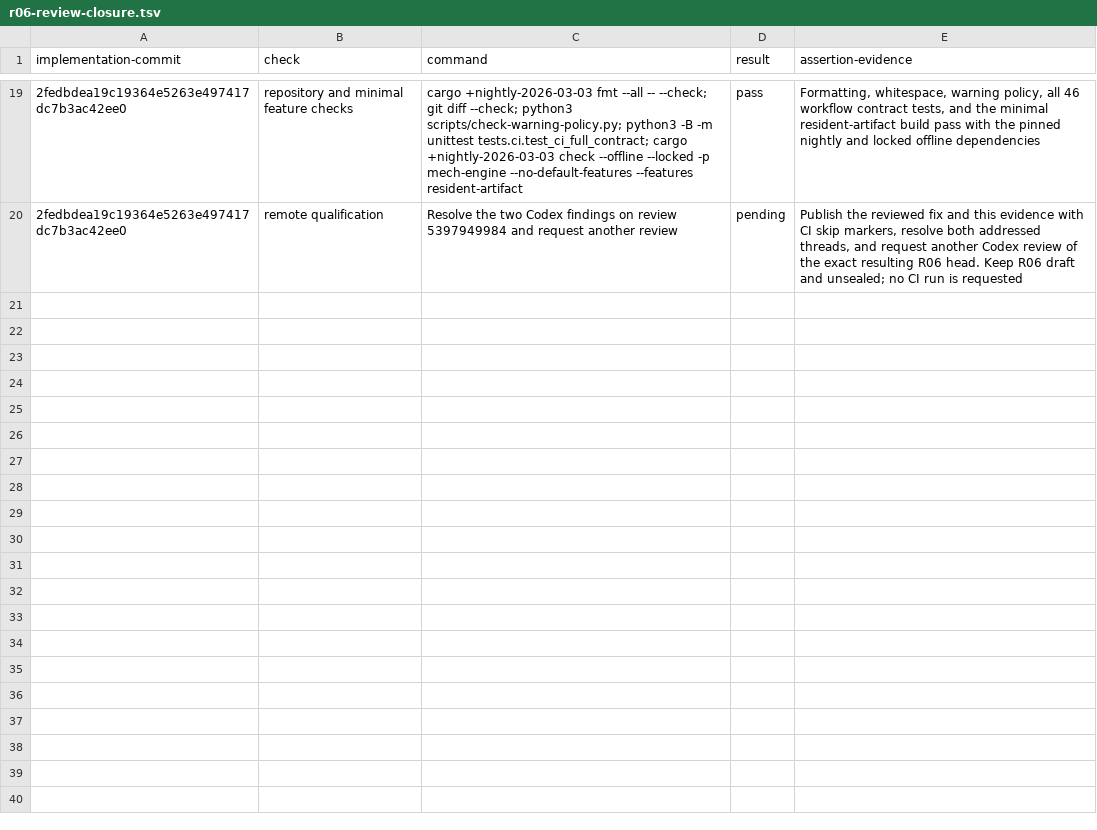
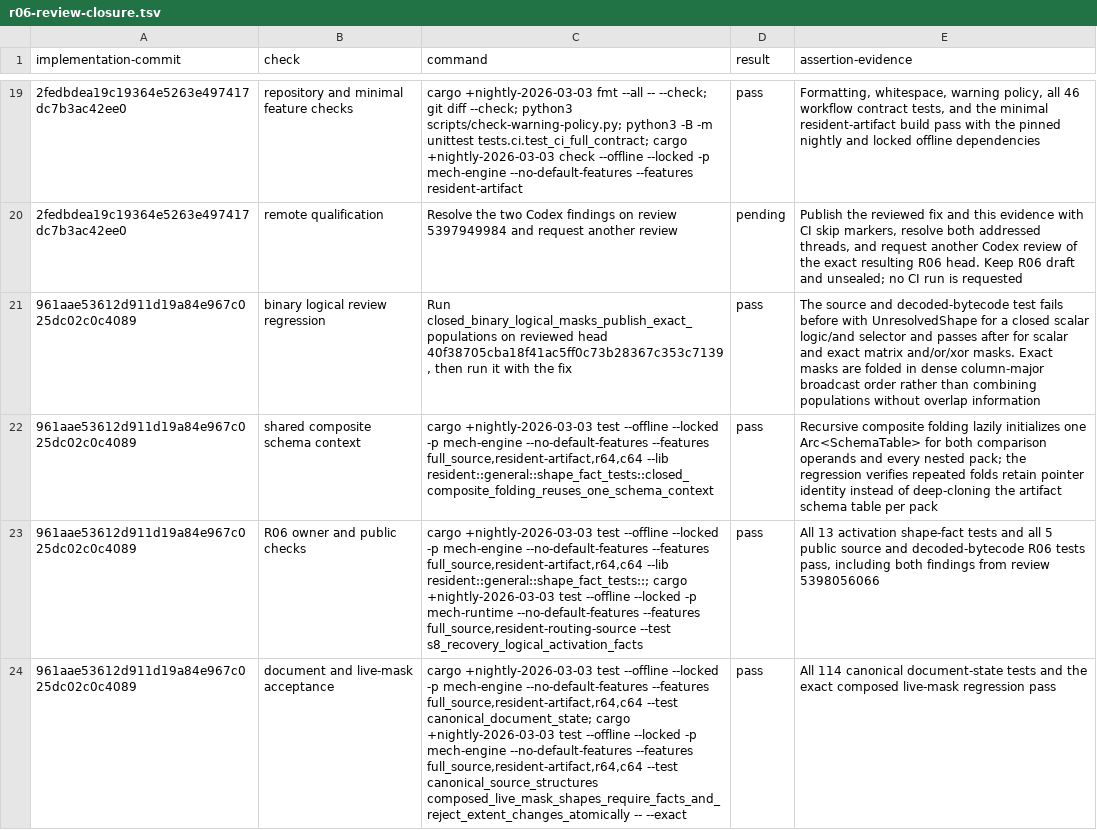
Before and after one commit to mech-lang/mech, a TSV file: docs/design/grammar-audit/r06-review-closure.tsv, drawn as a sheet; only a part is shown, gaps mark what is left out; the diff covers the shown part only.

Commit message:
docs(r06): record second review closure [skip ci]

```diff
--- a/docs/design/grammar-audit/r06-review-closure.tsv
+++ b/docs/design/grammar-audit/r06-review-closure.tsv
@@ -20 +20,5 @@ implementation-commit	check	command	result	assertion-evidence
 2fedbdea19c19364e5263e497417dc7b3ac42ee0	remote qualification	Resolve the two Codex findings on review 5397949984 and request another review	pending	Publish the reviewed fix and this evidence with CI skip markers, resolve both addressed threads, and request another Codex review of the exact resulting R06 head. Keep R06 draft and unsealed; no CI run is requested
+961aae53612d911d19a84e967c025dc02c0c4089	binary logical review regression	Run closed_binary_logical_masks_publish_exact_populations on reviewed head 40f38705cba18f41ac5ff0c73b28367c353c7139, then run it with the fix	pass	The source and decoded-bytecode test fails before with UnresolvedShape for a closed scalar logic/and selector and passes after for scalar and exact matrix and/or/xor masks. Exact masks are folded in dense column-major broadcast order rather than combining populations without overlap information
+961aae53612d911d19a84e967c025dc02c0c4089	shared composite schema context	cargo +nightly-2026-03-03 test --offline --locked -p mech-engine --no-default-features --features full_source,resident-artifact,r64,c64 --lib resident::general::shape_fact_tests::closed_composite_folding_reuses_one_schema_context	pass	Recursive composite folding lazily initializes one Arc<SchemaTable> for both comparison operands and every nested pack; the regression verifies repeated folds retain pointer identity instead of deep-cloning the artifact schema table per pack
+961aae53612d911d19a84e967c025dc02c0c4089	R06 owner and public checks	cargo +nightly-2026-03-03 test --offline --locked -p mech-engine --no-default-features --features full_source,resident-artifact,r64,c64 --lib resident::general::shape_fact_tests::; cargo +nightly-2026-03-03 test --offline --locked -p mech-runtime --no-default-features --features full_source,resident-routing-source --test s8_recovery_logical_activation_facts	pass	All 13 activation shape-fact tests and all 5 public source and decoded-bytecode R06 tests pass, including both findings from review 5398056066
+961aae53612d911d19a84e967c025dc02c0c4089	document and live-mask acceptance	cargo +nightly-2026-03-03 test --offline --locked -p mech-engine --no-default-features --features full_source,resident-artifact,r64,c64 --test canonical_document_state; cargo +nightly-2026-03-03 test --offline --locked -p mech-engine --no-default-features --features full_source,resident-artifact,r64,c64 --test canonical_source_structures composed_live_mask_shapes_require_facts_and_reject_extent_changes_atomically -- --exact	pass	All 114 canonical document-state tests and the exact composed live-mask regression pass
```
Also changed, not shown: 3 added rows elsewhere in this file.
